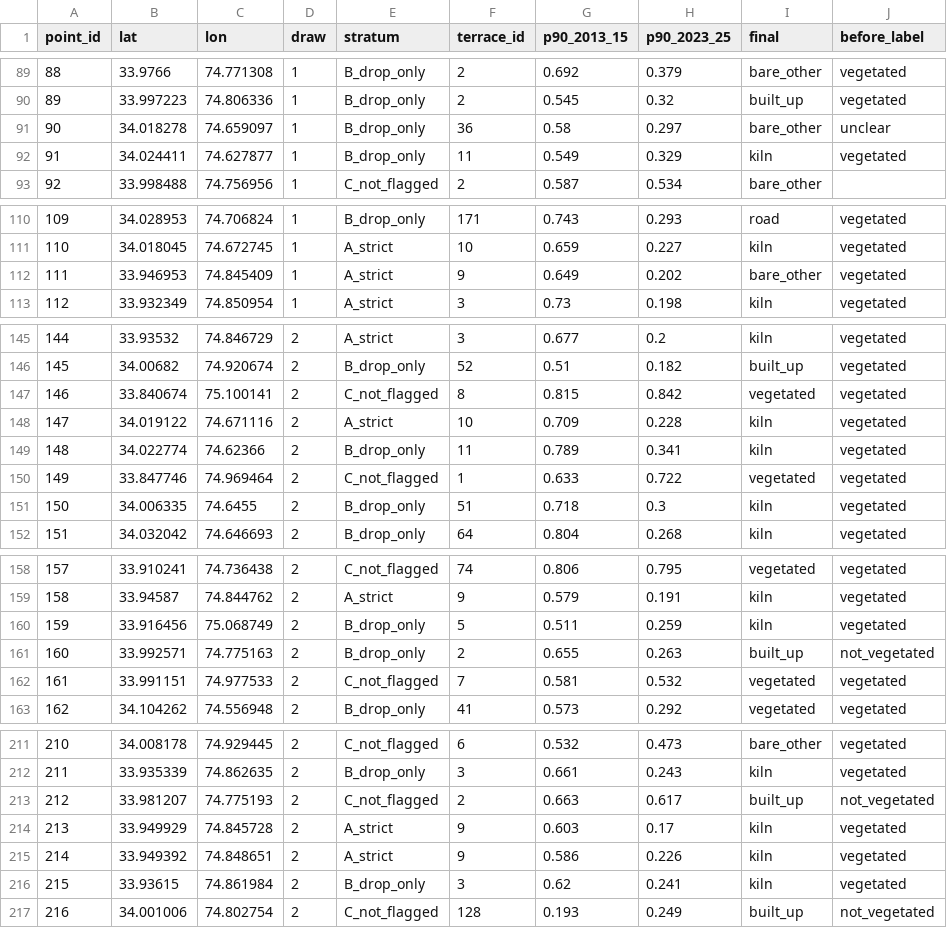
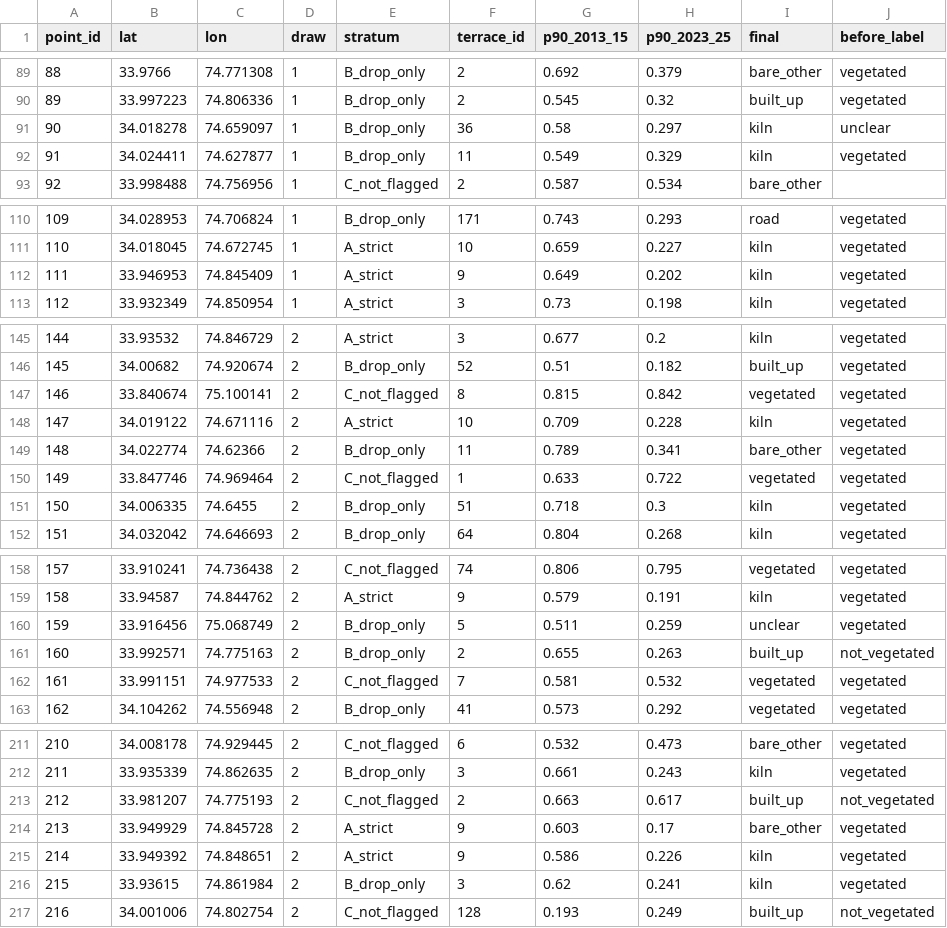
Before and after one commit to sakshimaske303-commits/STOLEN_STRATA, a CSV file: dashboard/map_data/accuracy_points.csv, drawn as a sheet; only a part is shown, gaps mark what is left out; the diff covers the shown part only.

Commit message:
Kiln estimate under one written rule for the edge of a kiln field (210 ha)

```diff
--- a/dashboard/map_data/accuracy_points.csv
+++ b/dashboard/map_data/accuracy_points.csv
@@ -90,3 +90,3 @@ point_id,lat,lon,draw,stratum,terrace_id,p90_2013_15,p90_2023_25,final,before_la
 89,33.997223,74.806336,1,B_drop_only,2,0.545,0.32,built_up,vegetated
-90,34.018278,74.659097,1,B_drop_only,36,0.58,0.297,bare_other,unclear
+90,34.018278,74.659097,1,B_drop_only,36,0.58,0.297,kiln,unclear
 91,34.024411,74.627877,1,B_drop_only,11,0.549,0.329,kiln,vegetated
@@ -111,3 +111,3 @@ point_id,lat,lon,draw,stratum,terrace_id,p90_2013_15,p90_2023_25,final,before_la
 110,34.018045,74.672745,1,A_strict,10,0.659,0.227,kiln,vegetated
-111,33.946953,74.845409,1,A_strict,9,0.649,0.202,bare_other,vegetated
+111,33.946953,74.845409,1,A_strict,9,0.649,0.202,kiln,vegetated
 112,33.932349,74.850954,1,A_strict,3,0.73,0.198,kiln,vegetated
@@ -148,3 +148,3 @@ point_id,lat,lon,draw,stratum,terrace_id,p90_2013_15,p90_2023_25,final,before_la
 147,34.019122,74.671116,2,A_strict,10,0.709,0.228,kiln,vegetated
-148,34.022774,74.62366,2,B_drop_only,11,0.789,0.341,kiln,vegetated
+148,34.022774,74.62366,2,B_drop_only,11,0.789,0.341,bare_other,vegetated
 149,33.847746,74.969464,2,C_not_flagged,1,0.633,0.722,vegetated,vegetated
@@ -159,3 +159,3 @@ point_id,lat,lon,draw,stratum,terrace_id,p90_2013_15,p90_2023_25,final,before_la
 158,33.94587,74.844762,2,A_strict,9,0.579,0.191,kiln,vegetated
-159,33.916456,75.068749,2,B_drop_only,5,0.511,0.259,kiln,vegetated
+159,33.916456,75.068749,2,B_drop_only,5,0.511,0.259,unclear,vegetated
 160,33.992571,74.775163,2,B_drop_only,2,0.655,0.263,built_up,not_vegetated
@@ -213,3 +213,3 @@ point_id,lat,lon,draw,stratum,terrace_id,p90_2013_15,p90_2023_25,final,before_la
 212,33.981207,74.775193,2,C_not_flagged,2,0.663,0.617,built_up,not_vegetated
-213,33.949929,74.845728,2,A_strict,9,0.603,0.17,kiln,vegetated
+213,33.949929,74.845728,2,A_strict,9,0.603,0.17,bare_other,vegetated
 214,33.949392,74.848651,2,A_strict,9,0.586,0.226,kiln,vegetated
```
Also changed, not shown: 22 edited cells elsewhere in this file, 20 other files.
